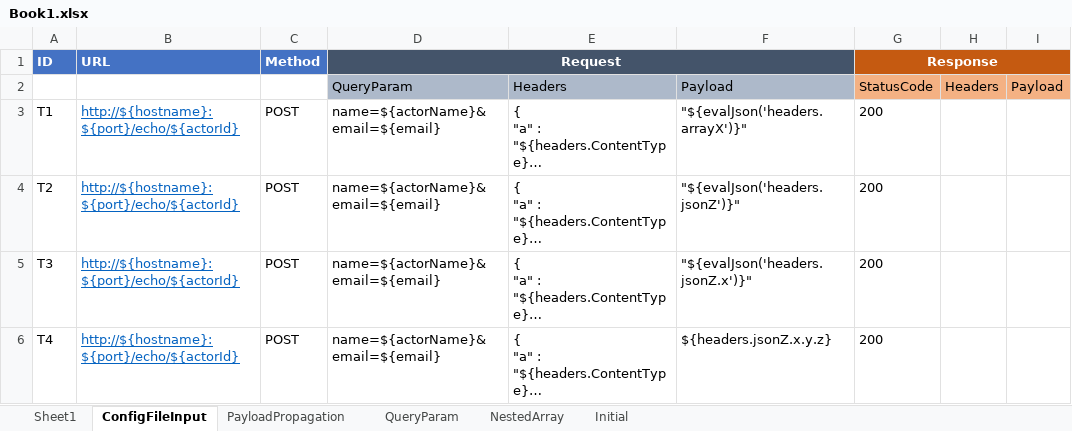
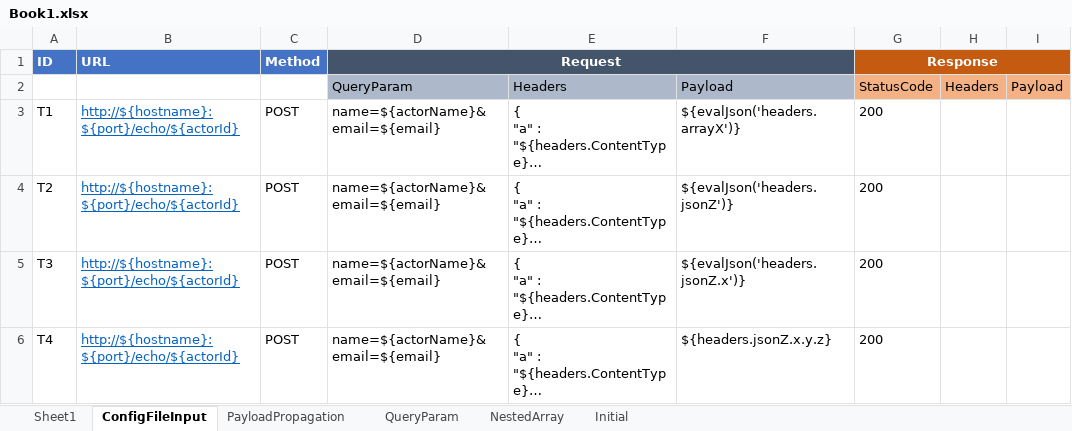
Before and after one commit to abhijeet030789/YouREST, an Excel workbook: conf/Book1.xlsx, sheet ConfigFileInput, drawn as a sheet; only a part is shown; long unchanged cells end in …; values as stored, in another font and other column widths than the file's, no borders; the diff names each change by its address in the sheet, - before the commit and + after, or states it on an @@ line.

```diff
--- a/conf/Book1.xlsx (sheet ConfigFileInput)
+++ b/conf/Book1.xlsx (sheet ConfigFileInput)
-F3: "${evalJson('headers.arrayX')}"
+F3: ${evalJson('headers.arrayX')}
-F4: "${evalJson('headers.jsonZ')}"
+F4: ${evalJson('headers.jsonZ')}
-F5: "${evalJson('headers.jsonZ.x')}"
+F5: ${evalJson('headers.jsonZ.x')}
```
Also changed, not shown: sheet PayloadPropagation, 1 other file.
